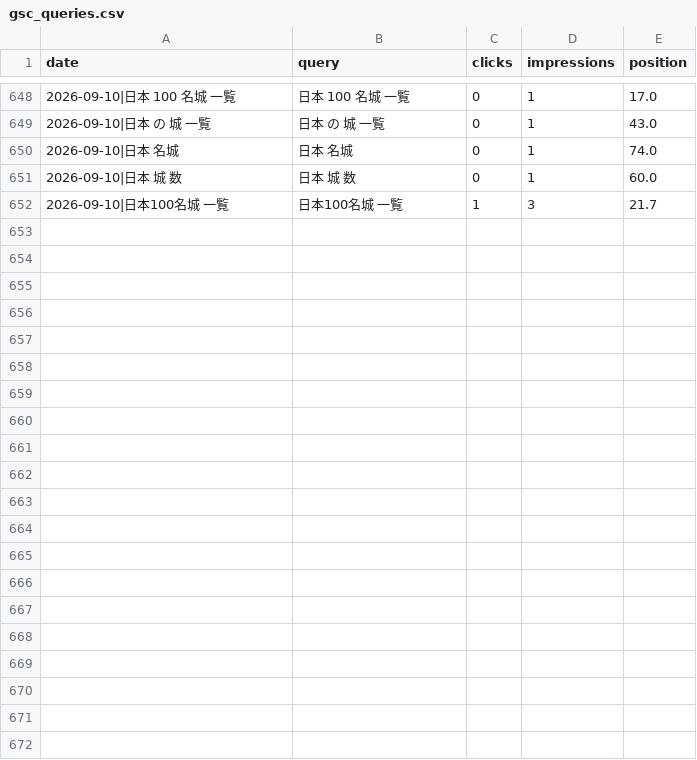
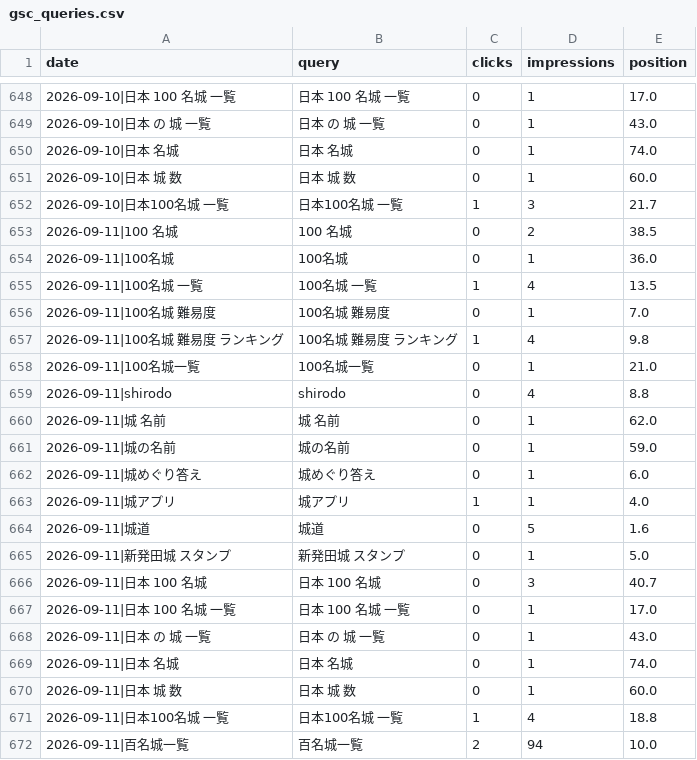
Before and after one commit to katsuhikosakata29-max/shirodo-lp, a CSV file: metrics/gsc_queries.csv, drawn as a sheet; only a part is shown, gaps mark what is left out.

Commit message:
chore(metrics): 2026-09-11 の日次データ

```diff
--- a/metrics/gsc_queries.csv
+++ b/metrics/gsc_queries.csv
@@ -652 +652,21 @@ date,query,clicks,impressions,position
 2026-09-10|日本100名城 一覧,日本100名城 一覧,1,3,21.7
+2026-09-11|100 名城,100 名城,0,2,38.5
+2026-09-11|100名城,100名城,0,1,36.0
+2026-09-11|100名城 一覧,100名城 一覧,1,4,13.5
+2026-09-11|100名城 難易度,100名城 難易度,0,1,7.0
+2026-09-11|100名城 難易度 ランキング,100名城 難易度 ランキング,1,4,9.8
+2026-09-11|100名城一覧,100名城一覧,0,1,21.0
+2026-09-11|shirodo,shirodo,0,4,8.8
+2026-09-11|城 名前,城 名前,0,1,62.0
+2026-09-11|城の名前,城の名前,0,1,59.0
+2026-09-11|城めぐり答え,城めぐり答え,0,1,6.0
+2026-09-11|城アプリ,城アプリ,1,1,4.0
+2026-09-11|城道,城道,0,5,1.6
+2026-09-11|新発田城 スタンプ,新発田城 スタンプ,0,1,5.0
+2026-09-11|日本 100 名城,日本 100 名城,0,3,40.7
+2026-09-11|日本 100 名城 一覧,日本 100 名城 一覧,0,1,17.0
+2026-09-11|日本 の 城 一覧,日本 の 城 一覧,0,1,43.0
+2026-09-11|日本 名城,日本 名城,0,1,74.0
+2026-09-11|日本 城 数,日本 城 数,0,1,60.0
+2026-09-11|日本100名城 一覧,日本100名城 一覧,1,4,18.8
+2026-09-11|百名城一覧,百名城一覧,2,94,10.0
```
Also changed, not shown: metrics/gsc_daily.csv, metrics/gsc_pages.csv, 1 other file.
